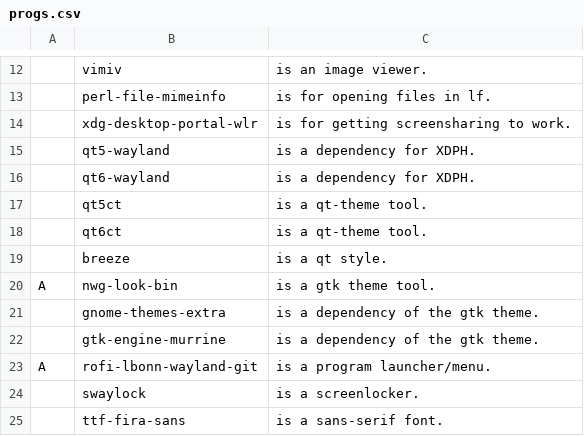
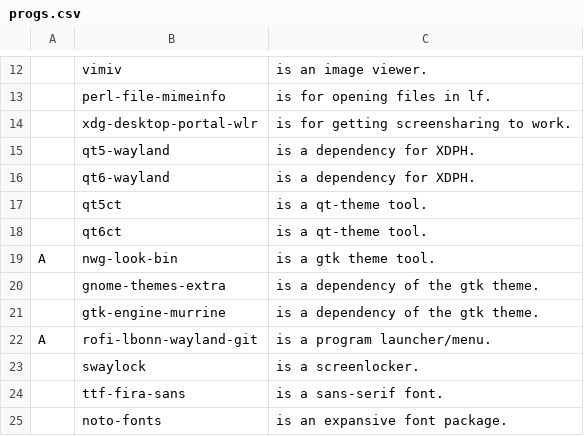
Before and after one commit to askeko/AARBS-wayland, a CSV file: progs.csv, drawn as a sheet; only a part is shown, gaps mark what is left out; the shorter side is filled out with more unchanged rows; the diff names each change by its address in the sheet, - before the commit and + after, or states it on an @@ line.

Commit message:
rm qt theme

```diff
--- a/progs.csv
+++ b/progs.csv
-row 19:  | breeze | is a qt style.
```
